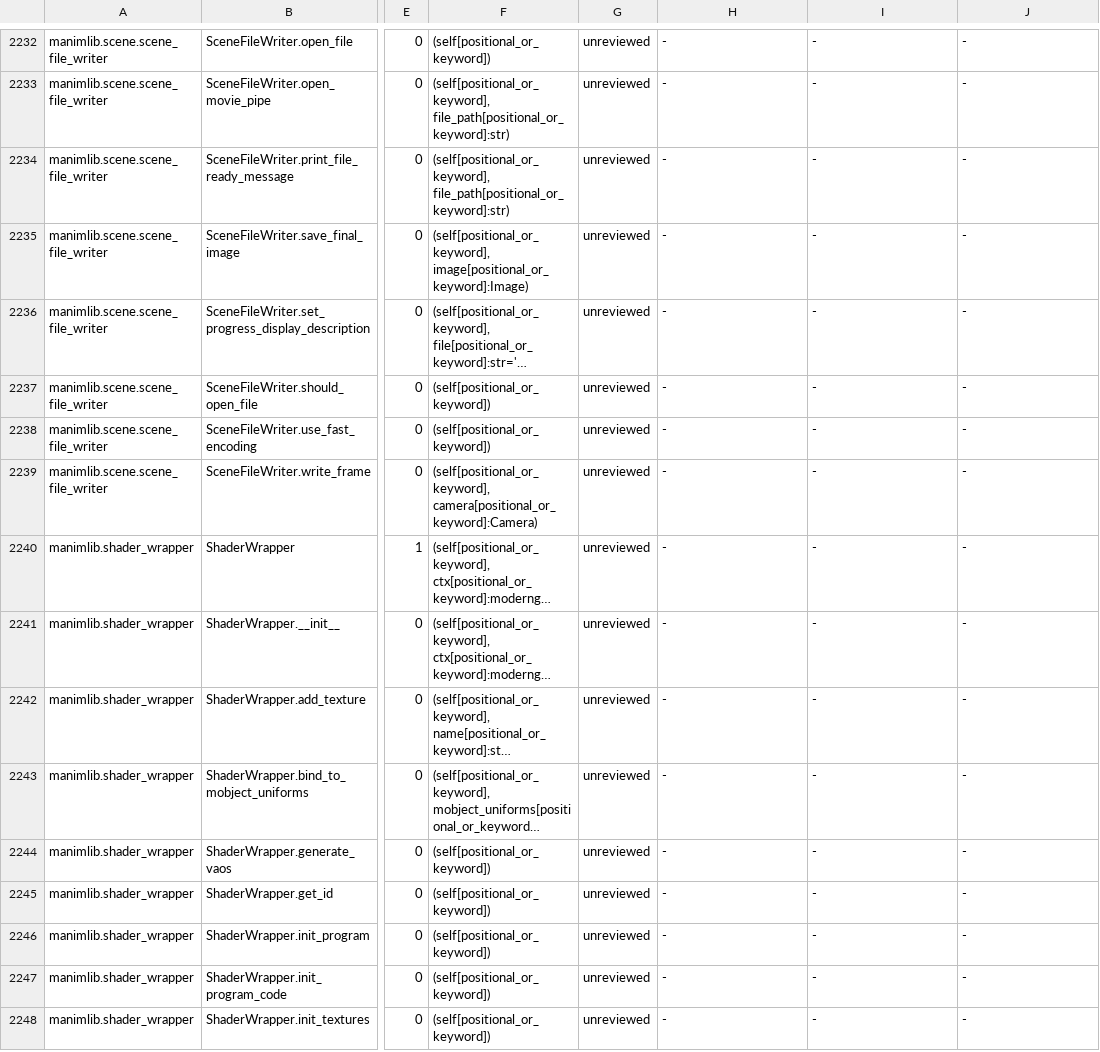
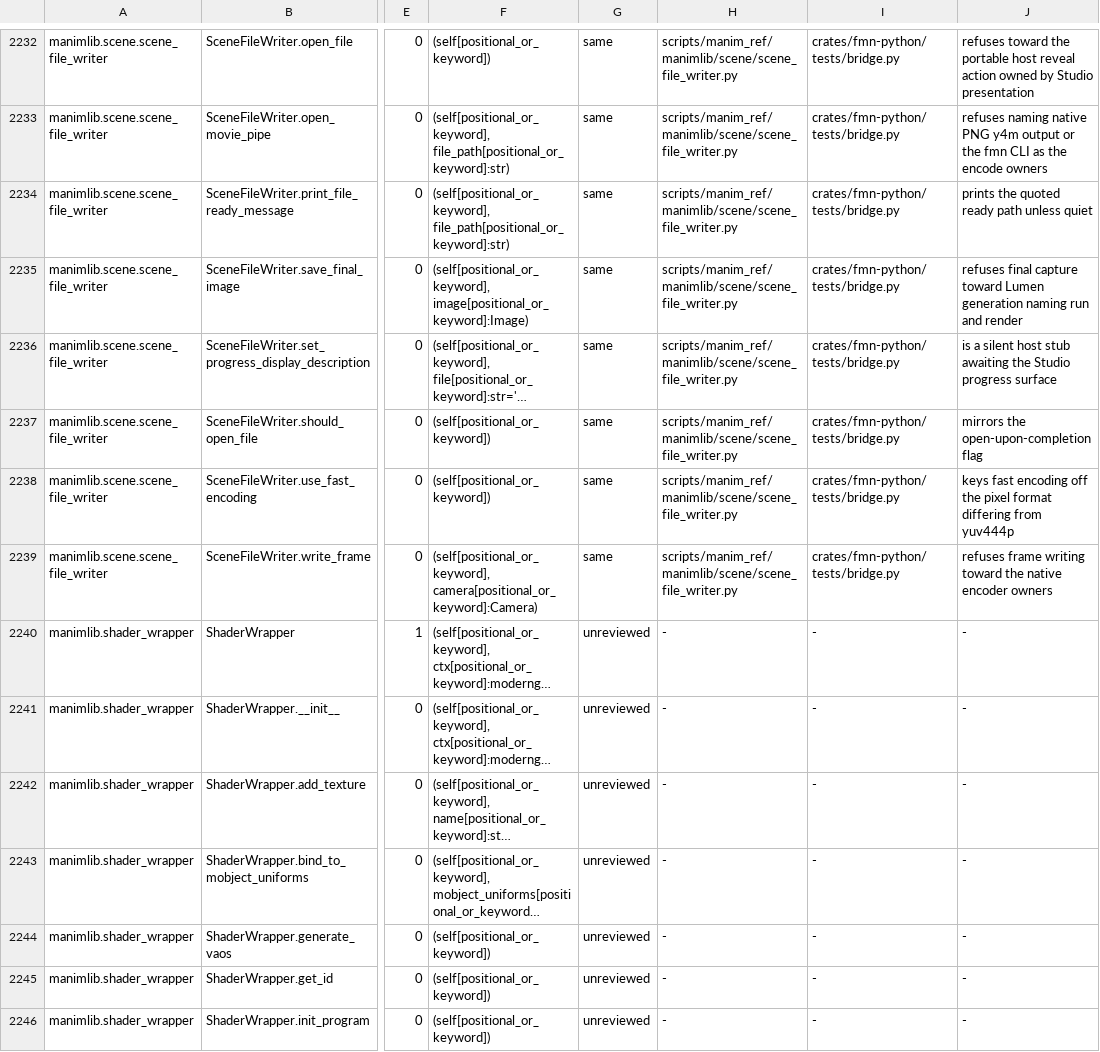
Before and after one commit to Dicklesworthstone/franken_manim, a TSV file: docs/api/ledger.tsv, drawn as a sheet; only a part is shown, gaps mark what is left out; the shorter side is filled out with more unchanged rows; long unchanged cells end in …; the diff covers the shown part only; the diff names each change by its address in the sheet, - before the commit and + after, or states it on an @@ line.

Commit message:
feat(python)+ledger: author SceneFileWriter lifecycle surface and rule all 31 rows (fm-5wq.4)
The Reference write-surface gains its missing lifecycle: conditional
init_output_directories, path inits, audio-intent tracking without the
refused pydub dependency, Reel-boundary refusals for the sound family,
begin/finish pipe-conditionals (silent headless, refusing by name when
writing), insert-family refusals under OOT-PARTIAL-MOVIE-PIPES, silent
progress stub, Lumen-owned final capture, and quiet-aware ready message.
All 31 ledger rows adjudicated; coverage 1189/2483 (47.9%), ratchet
b9ab144d. api_schema 22/22 GREEN; bridge suite GREEN.

```diff
--- a/docs/api/ledger.tsv
+++ b/docs/api/ledger.tsv
-G2232:G2239: unreviewed
+G2232:G2239: same
-H2232:H2239: -
+H2232:H2239: scripts/manim_ref/manimlib/scene/scene_file_writer.py
-I2232:I2239: -
+I2232:I2239: crates/fmn-python/tests/bridge.py
-J2232: -
+J2232: refuses toward the portable host reveal action owned by Studio presentation
-J2233: -
+J2233: refuses naming native PNG y4m output or the fmn CLI as the encode owners
-J2234: -
+J2234: prints the quoted ready path unless quiet
-J2235: -
+J2235: refuses final capture toward Lumen generation naming run and render
-J2236: -
+J2236: is a silent host stub awaiting the Studio progress surface
-J2237: -
+J2237: mirrors the open-upon-completion flag
-J2238: -
+J2238: keys fast encoding off the pixel format differing from yuv444p
-J2239: -
+J2239: refuses frame writing toward the native encoder owners
```
Also changed, not shown: 92 edited cells elsewhere in this file, 4 other files.
